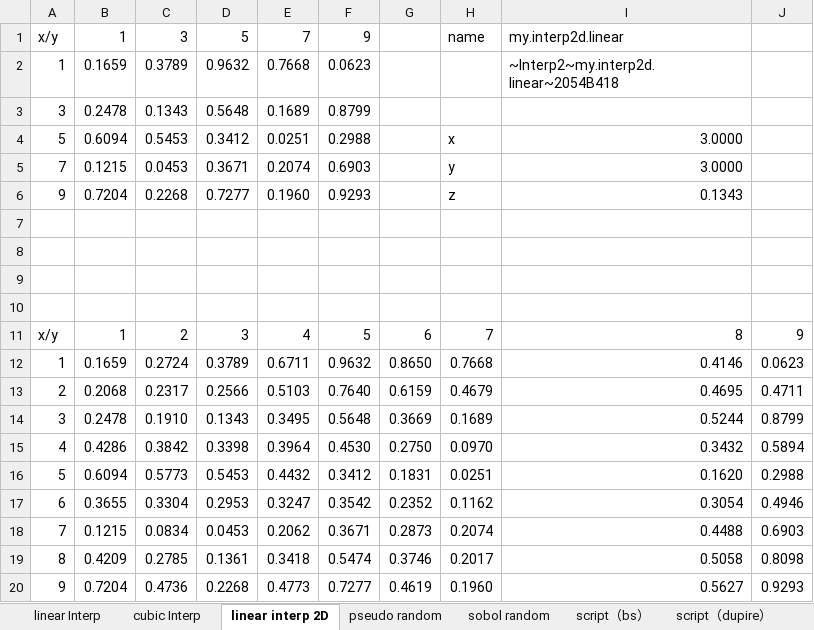
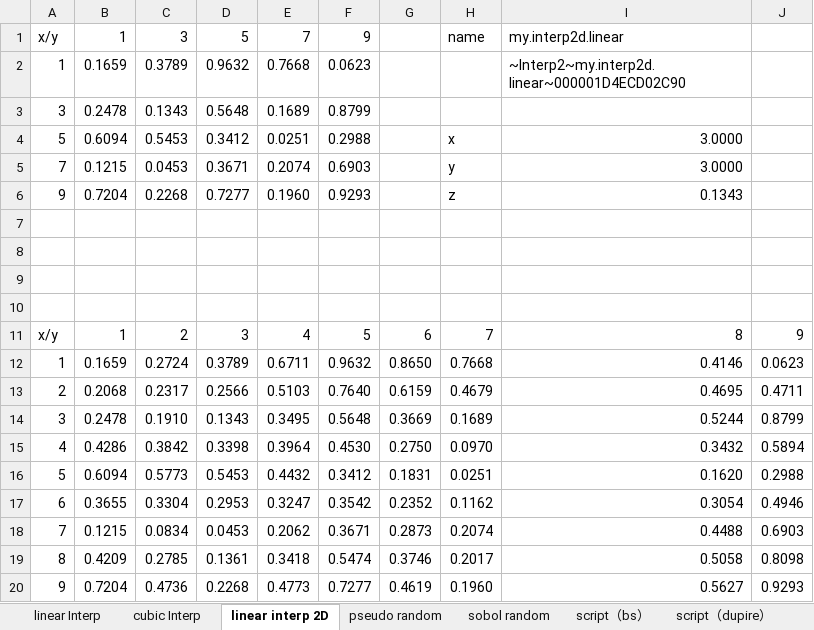
Before and after one commit to wegamekinglc/Derivatives-Algorithms-Lib, an Excel workbook: excel/dal 101.xlsx, sheet linear interp 2D, drawn as a sheet; values as stored, in another font and other column widths than the file's, no borders; the diff names each change by its address in the sheet, - before the commit and + after, or states it on an @@ line.

```diff
--- a/excel/dal 101.xlsx (sheet linear interp 2D)
+++ b/excel/dal 101.xlsx (sheet linear interp 2D)
-I2: ~Interp2~my.interp2d.linear~2054B418
+I2: ~Interp2~my.interp2d.linear~000001D4ECD02C90
```
Also changed, not shown: sheet sobol random, sheet pseudo random, sheet script（dupire）, sheet script（bs）, sheet cubic Interp, sheet linear Interp, formulas that keep their value, charts or pictures.
